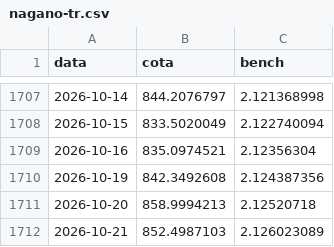
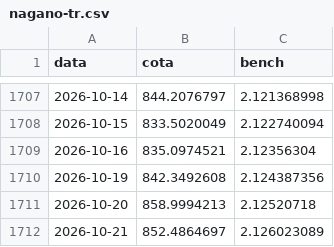
Before and after one commit to felipepgondim-oss/nagano-site-dados, a CSV file: historico/nagano-tr.csv, drawn as a sheet; only a part is shown, gaps mark what is left out.

Commit message:
nagano-tr: emenda ate 2026-10-21

```diff
--- a/historico/nagano-tr.csv
+++ b/historico/nagano-tr.csv
@@ -1711,2 +1711,2 @@ data;cota;bench
 2026-10-20;858.9994213;2.12520718
-2026-10-21;852.4987103;2.126023089
+2026-10-21;852.4864697;2.126023089
```
